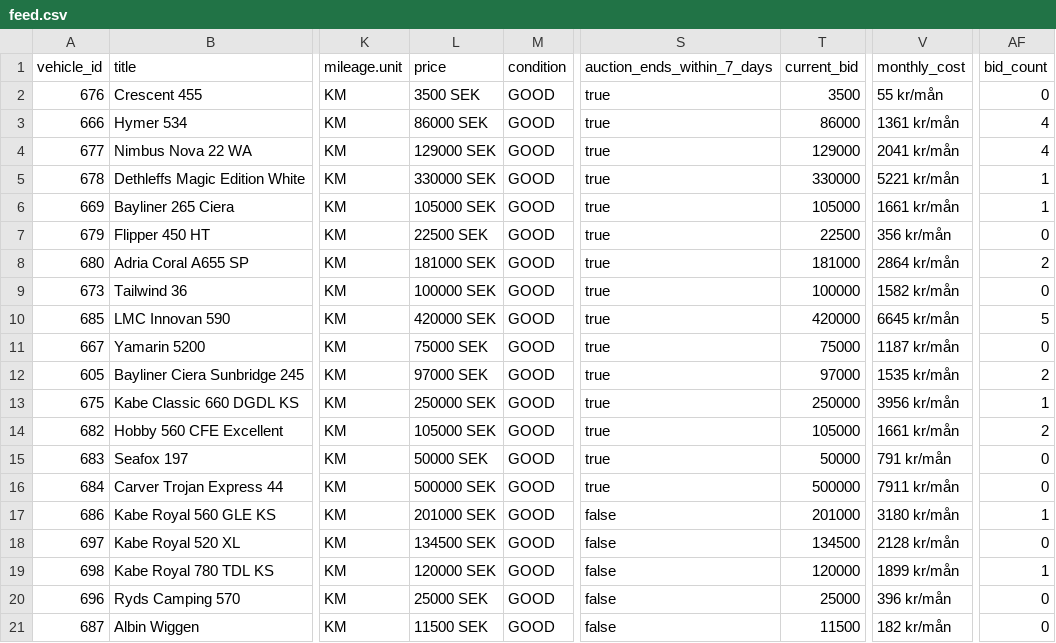
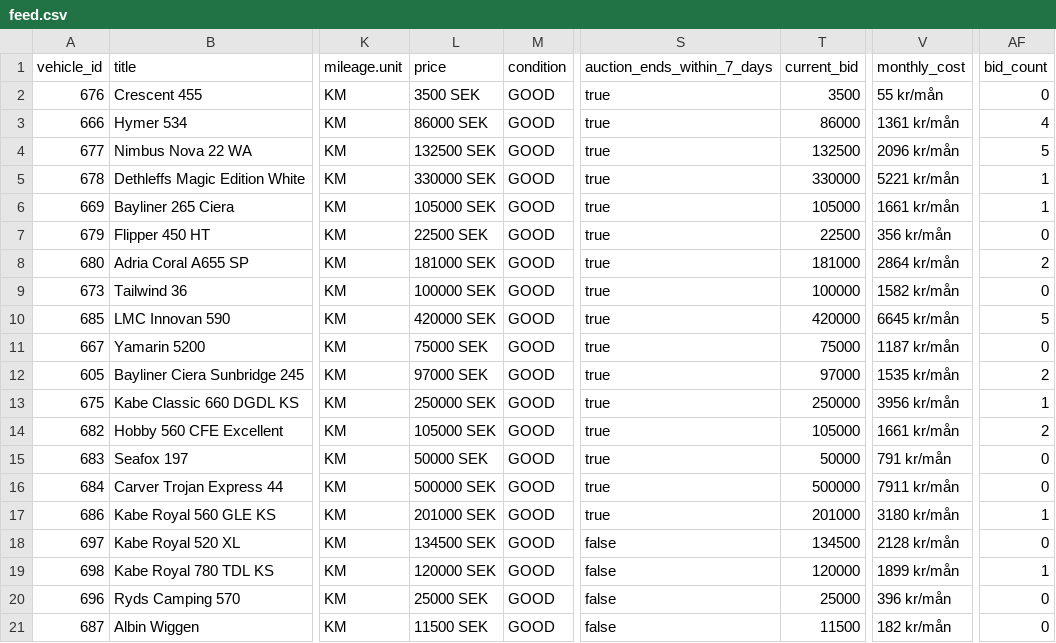
Before and after one commit to Viva-Media/frivio-feed, a CSV file: feed.csv, drawn as a sheet; only a part is shown, gaps mark what is left out; the diff names each change by its address in the sheet, - before the commit and + after, or states it on an @@ line.

Commit message:
Update feed 1a3bcea8802c116cd21b61650a594483b4900f2f

```diff
--- a/feed.csv
+++ b/feed.csv
-L4 (price): 129000 SEK
+L4 (price): 132500 SEK
-T4 (current_bid): 129000
+T4 (current_bid): 132500
-V4 (monthly_cost): 2041 kr/mån
+V4 (monthly_cost): 2096 kr/mån
-AF4 (bid_count): 4
+AF4 (bid_count): 5
-S17 (auction_ends_within_7_days): false
+S17 (auction_ends_within_7_days): true
```
Also changed, not shown: 1 other file.
